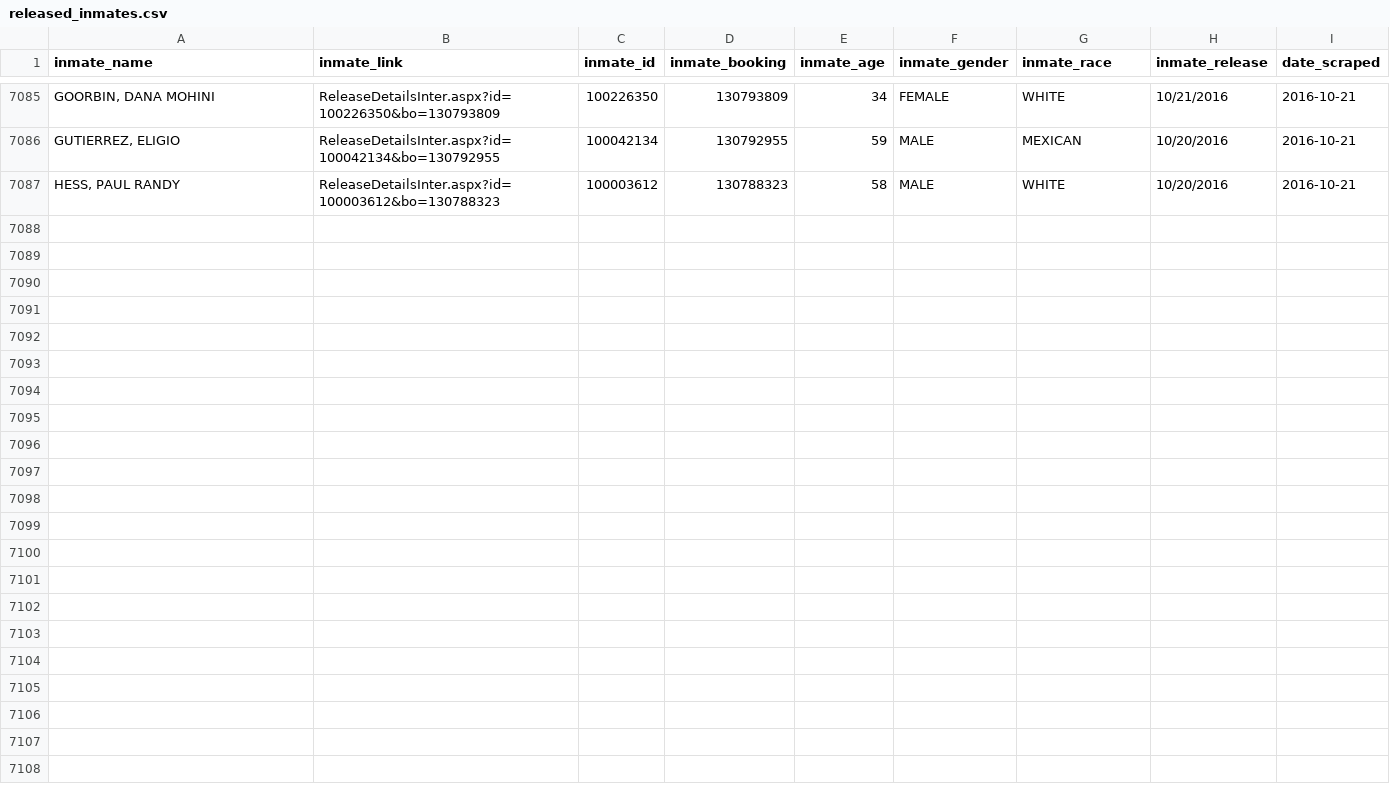
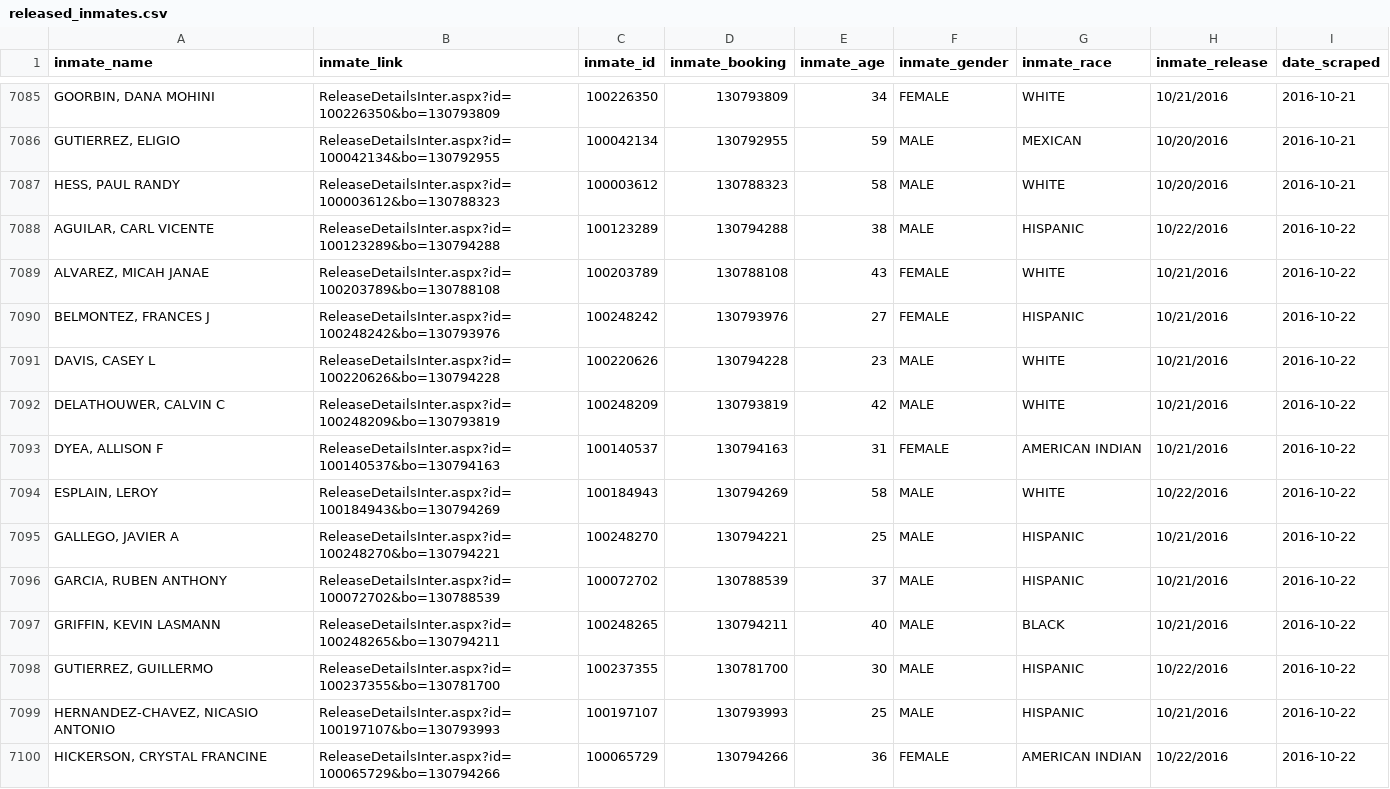
Before and after one commit to sandrafish/justice, a CSV file: data/released_inmates.csv, drawn as a sheet; only a part is shown, gaps mark what is left out; the diff names each change by its address in the sheet, - before the commit and + after, or states it on an @@ line.

```diff
--- a/data/released_inmates.csv
+++ b/data/released_inmates.csv
+row 7088: AGUILAR, CARL VICENTE | ReleaseDetailsInter.aspx?id=100123289&bo=130794288 | 100123289 | 130794288 | 38 | MALE | HISPANIC | 10/22/2016 | 2016-10-22
+row 7089: ALVAREZ, MICAH JANAE | ReleaseDetailsInter.aspx?id=100203789&bo=130788108 | 100203789 | 130788108 | 43 | FEMALE | WHITE | 10/21/2016 | 2016-10-22
+row 7090: BELMONTEZ, FRANCES J | ReleaseDetailsInter.aspx?id=100248242&bo=130793976 | 100248242 | 130793976 | 27 | FEMALE | HISPANIC | 10/21/2016 | 2016-10-22
+row 7091: DAVIS, CASEY L | ReleaseDetailsInter.aspx?id=100220626&bo=130794228 | 100220626 | 130794228 | 23 | MALE | WHITE | 10/21/2016 | 2016-10-22
+row 7092: DELATHOUWER, CALVIN C | ReleaseDetailsInter.aspx?id=100248209&bo=130793819 | 100248209 | 130793819 | 42 | MALE | WHITE | 10/21/2016 | 2016-10-22
+row 7093: DYEA, ALLISON F | ReleaseDetailsInter.aspx?id=100140537&bo=130794163 | 100140537 | 130794163 | 31 | FEMALE | AMERICAN INDIAN | 10/21/2016 | 2016-10-22
+row 7094: ESPLAIN, LEROY | ReleaseDetailsInter.aspx?id=100184943&bo=130794269 | 100184943 | 130794269 | 58 | MALE | WHITE | 10/22/2016 | 2016-10-22
+row 7095: GALLEGO, JAVIER A | ReleaseDetailsInter.aspx?id=100248270&bo=130794221 | 100248270 | 130794221 | 25 | MALE | HISPANIC | 10/21/2016 | 2016-10-22
+row 7096: GARCIA, RUBEN ANTHONY | ReleaseDetailsInter.aspx?id=100072702&bo=130788539 | 100072702 | 130788539 | 37 | MALE | HISPANIC | 10/21/2016 | 2016-10-22
+row 7097: GRIFFIN, KEVIN LASMANN | ReleaseDetailsInter.aspx?id=100248265&bo=130794211 | 100248265 | 130794211 | 40 | MALE | BLACK | 10/21/2016 | 2016-10-22
+row 7098: GUTIERREZ, GUILLERMO | ReleaseDetailsInter.aspx?id=100237355&bo=130781700 | 100237355 | 130781700 | 30 | MALE | HISPANIC | 10/22/2016 | 2016-10-22
+row 7099: HERNANDEZ-CHAVEZ, NICASIO ANTONIO | ReleaseDetailsInter.aspx?id=100197107&bo=130793993 | 100197107 | 130793993 | 25 | MALE | HISPANIC | 10/21/2016 | 2016-10-22
+row 7100: HICKERSON, CRYSTAL FRANCINE | ReleaseDetailsInter.aspx?id=100065729&bo=130794266 | 100065729 | 130794266 | 36 | FEMALE | AMERICAN INDIAN | 10/22/2016 | 2016-10-22
```
Also changed, not shown: data/arrest_details.csv, data/bail_details.csv, 43 other files.
